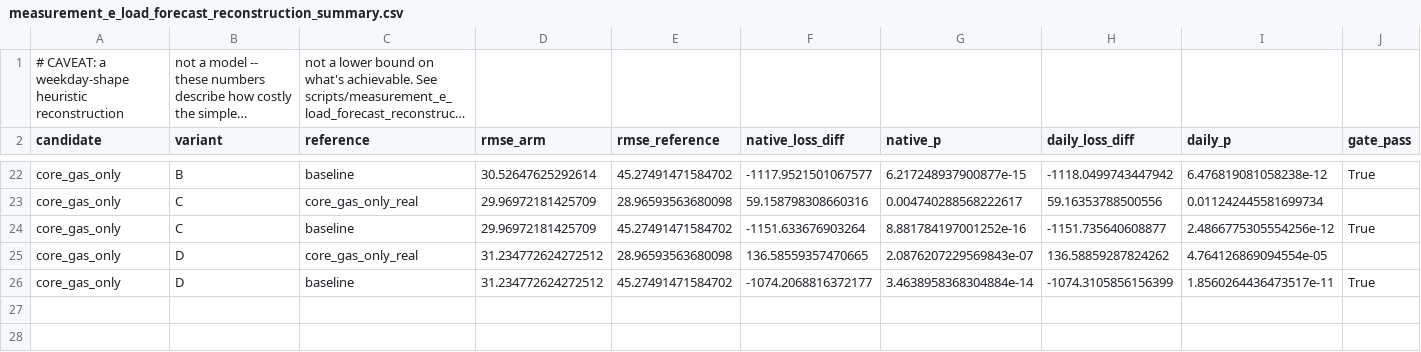
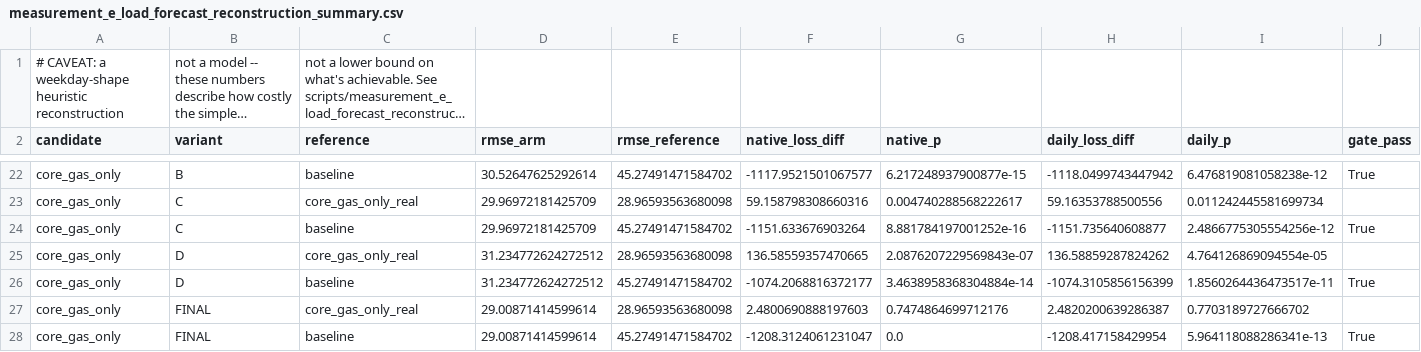
Before and after one commit to soentkeblindow/day-ahead-forecast-live-ops, a CSV file: outputs/results/measurement_e_load_forecast_reconstruction_summary.csv, drawn as a sheet; only a part is shown, gaps mark what is left out; long unchanged cells end in ….

Commit message:
feat: three-row fallback ladder replaces single-candidate live model (6.9 steps 10-11)
Step 10 (measurement): re-measures core_gas_only's Similar-Day-Patch with
the real Endregel (arena/load_patch.py, not a copy) -- RMSE 29.0087, gate
PASS. Parity Check proves rows 1/3 are exact column subsets of the
production feature builder on 5 real days.

Step 11 (build, live model switch): arena/candidates.py rewritten
(GapPolicy/FeatureGroup/Candidate/three_row_ladder/best_accepted_rank/
may_submit); run_daily_submission.py's selection loop rewritten around the
three ranked rows (core_gas / core_gas_loadpatch via the load patch /
base, gas-free); checked->carried for load_actual, generation,
cross-border flows, and EUA; downgrade protection; protocol v5. Two real
bugs caught by tests: a Check-A/fold ordering bug, and a bound-default-
argument mock-patching trap in build_price_feature_matrix.

Real As-of-Läufe: the normal case selects core_gas with a plausible
payload; a load-missing scenario (new outage_drill.py fault) correctly
falls back to core_gas_loadpatch with the expected reference day.

1118 tests passing.

```diff
--- a/outputs/results/measurement_e_load_forecast_reconstruction_summary.csv
+++ b/outputs/results/measurement_e_load_forecast_reconstruction_summary.csv
@@ -26 +26,3 @@ core_gas_only,D,core_gas_only_real,31.234772624272512,28.96593563680098,136.5855
 core_gas_only,D,baseline,31.234772624272512,45.27491471584702,-1074.2068816372177,3.4638958368304884e-14,-1074.3105856156399,1.8560264436473517e-11,True
+core_gas_only,FINAL,core_gas_only_real,29.00871414599614,28.96593563680098,2.4800690888197603,0.7474864699712176,2.4820200639286387,0.7703189727666702,
+core_gas_only,FINAL,baseline,29.00871414599614,45.27491471584702,-1208.3124061231047,0.0,-1208.417158429954,5.964118088286341e-13,True
```
Also changed, not shown: 14 other files.
